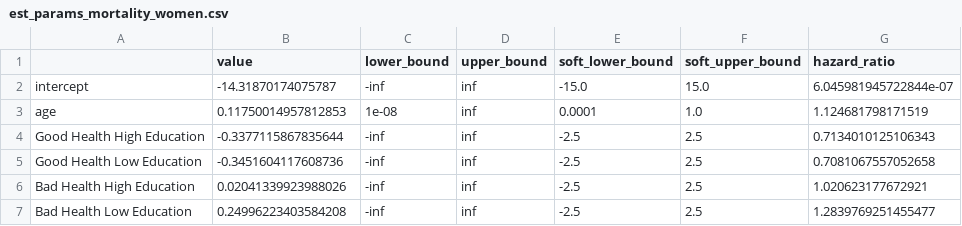
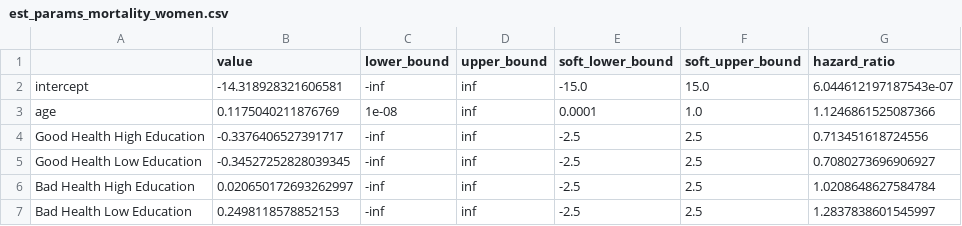
Before and after one commit to PolicyUncertainty/analysis, a CSV file: output/est_results/est_params_mortality_women.csv, drawn as a sheet.

```diff
--- a/output/est_results/est_params_mortality_women.csv
+++ b/output/est_results/est_params_mortality_women.csv
@@ -1,7 +1,7 @@
 ,value,lower_bound,upper_bound,soft_lower_bound,soft_upper_bound,hazard_ratio
-intercept,-14.31870174075787,-inf,inf,-15.0,15.0,6.045981945722844e-07
-age,0.11750014957812853,1e-08,inf,0.0001,1.0,1.124681798171519
-Good Health High Education,-0.3377115867835644,-inf,inf,-2.5,2.5,0.7134010125106343
-Good Health Low Education,-0.3451604117608736,-inf,inf,-2.5,2.5,0.7081067557052658
-Bad Health High Education,0.02041339923988026,-inf,inf,-2.5,2.5,1.020623177672921
-Bad Health Low Education,0.24996223403584208,-inf,inf,-2.5,2.5,1.2839769251455477
+intercept,-14.318928321606581,-inf,inf,-15.0,15.0,6.044612197187543e-07
+age,0.1175040211876769,1e-08,inf,0.0001,1.0,1.1246861525087366
+Good Health High Education,-0.3376406527391717,-inf,inf,-2.5,2.5,0.713451618724556
+Good Health Low Education,-0.34527252828039345,-inf,inf,-2.5,2.5,0.7080273696906927
+Bad Health High Education,0.020650172693262997,-inf,inf,-2.5,2.5,1.0208648627584784
+Bad Health Low Education,0.2498118578852153,-inf,inf,-2.5,2.5,1.2837838601545997
```
Also changed, not shown: output/est_results/est_params_mortality_men.csv, output/est_results/health_transition_matrix.csv, 6 other files.
